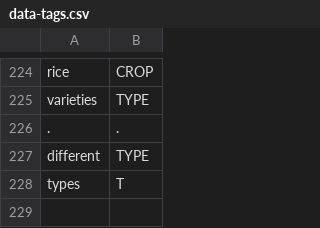
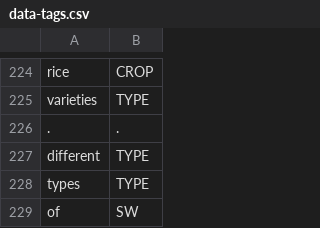
Before and after one commit to cutegirl520/SmartFarm-Assistant-NLP-ANN, a CSV file: datasets/data-tags.csv, drawn as a sheet; only a part is shown, gaps mark what is left out.

```diff
--- a/datasets/data-tags.csv
+++ b/datasets/data-tags.csv
@@ -227,2 +227,3 @@ varieties,TYPE
 different,TYPE
-types,T
+types,TYPE
+of,SW
```
